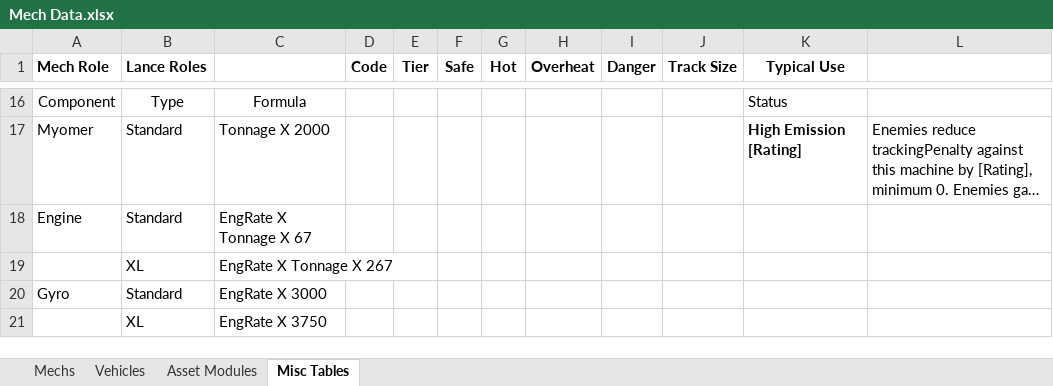
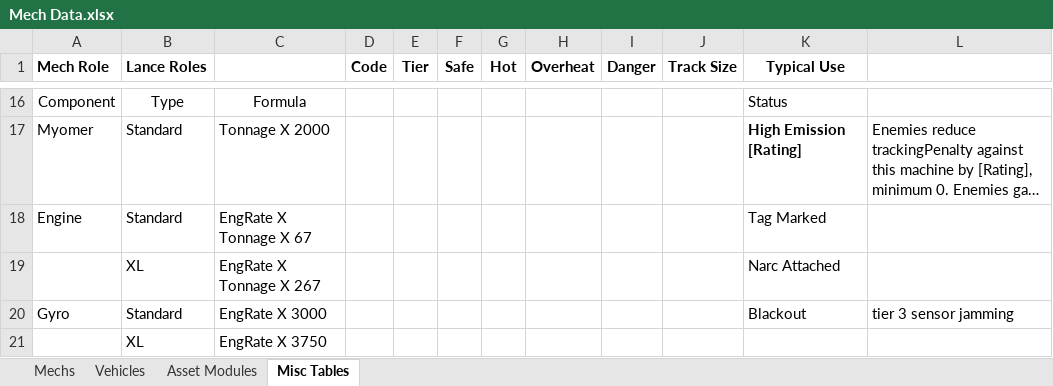
Before and after one commit to acemb-rso/MWD, an Excel workbook: docs/Mech Data.xlsx, sheet Misc Tables, drawn as a sheet; only a part is shown, gaps mark what is left out; long unchanged cells end in …; values as stored, in another font and other column widths than the file's, no borders; the diff names each change by its address in the sheet, - before the commit and + after, or states it on an @@ line.

```diff
--- a/docs/Mech Data.xlsx (sheet Misc Tables)
+++ b/docs/Mech Data.xlsx (sheet Misc Tables)
-K18 (Typical Use): (empty)
+K18 (Typical Use): Tag Marked
-K19 (Typical Use): (empty)
+K19 (Typical Use): Narc Attached
-K20 (Typical Use): (empty)
+K20 (Typical Use): Blackout
-L20: (empty)
+L20: tier 3 sensor jamming
```
Also changed, not shown: 38 other files.
